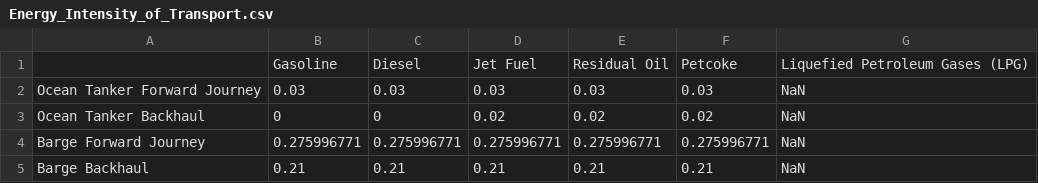
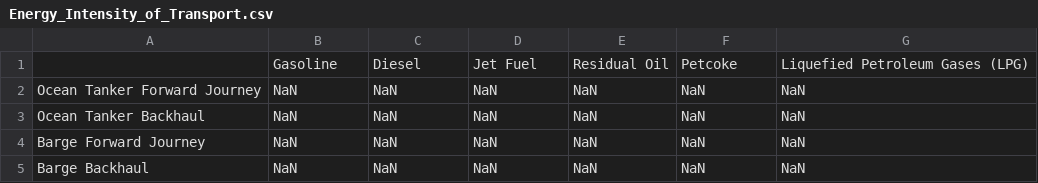
Before and after one commit to RMI/OPEM, a CSV file: src/opem/defaults/tanker_barge/Energy_Intensity_of_Transport.csv, drawn as a sheet.

```diff
--- a/src/opem/defaults/tanker_barge/Energy_Intensity_of_Transport.csv
+++ b/src/opem/defaults/tanker_barge/Energy_Intensity_of_Transport.csv
@@ -1,5 +1,5 @@
 ,Gasoline,Diesel,Jet Fuel,Residual Oil,Petcoke,Liquefied Petroleum Gases (LPG)
-Ocean Tanker Forward Journey,0.03,0.03,0.03,0.03,0.03,NaN
-Ocean Tanker Backhaul,0,0,0.02,0.02,0.02,NaN
-Barge Forward Journey,0.275996771,0.275996771,0.275996771,0.275996771,0.275996771,NaN
-Barge Backhaul,0.21,0.21,0.21,0.21,0.21,NaN
+Ocean Tanker Forward Journey,NaN,NaN,NaN,NaN,NaN,NaN
+Ocean Tanker Backhaul,NaN,NaN,NaN,NaN,NaN,NaN
+Barge Forward Journey,NaN,NaN,NaN,NaN,NaN,NaN
+Barge Backhaul,NaN,NaN,NaN,NaN,NaN,NaN
```
Also changed, not shown: opem_input.csv, opem_output.csv, 8 other files.
